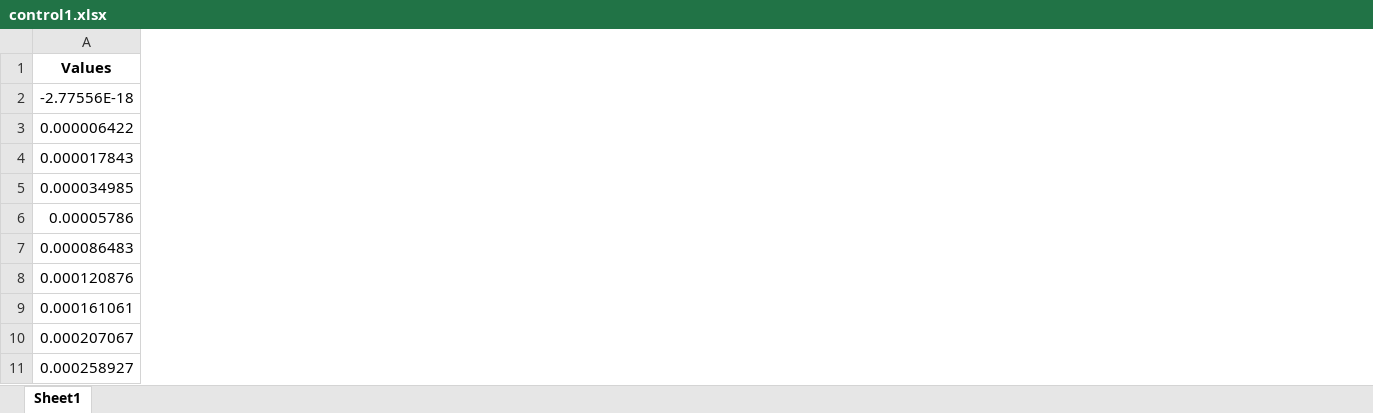
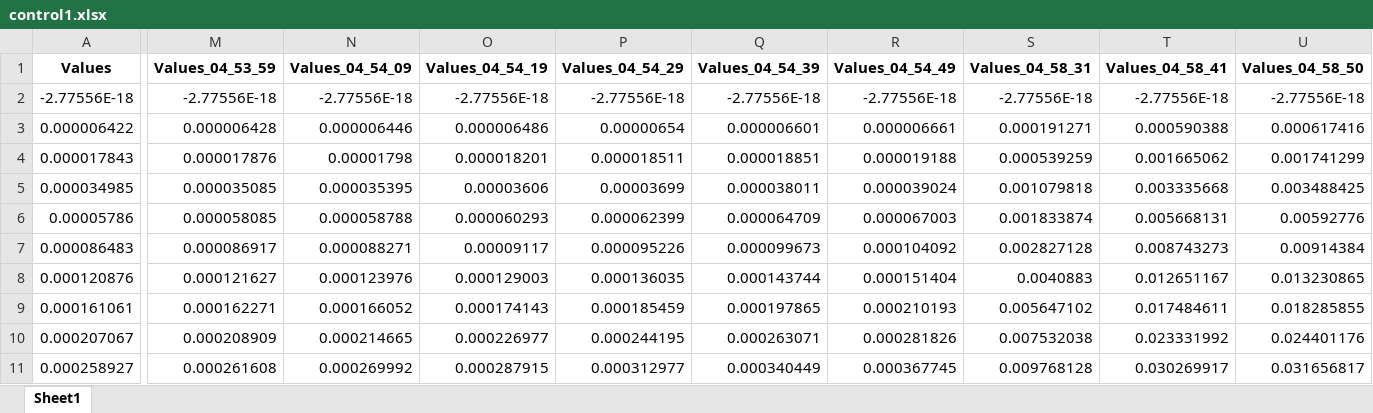
Before and after one commit to eloyf26/TFG-on-Krotov-Methods, an Excel workbook: TFG-on-Krotov-Methods/Controls/control1.xlsx, sheet Sheet1, drawn as a sheet; only a part is shown, gaps mark what is left out; values as stored, in another font and other column widths than the file's, no borders; the diff covers the shown part only; the diff names each change by its address in the sheet, - before the commit and + after, or states it on an @@ line.

Commit message:
Save to disc, .dump and .xlsx

```diff
--- a/TFG-on-Krotov-Methods/Controls/control1.xlsx (sheet Sheet1)
+++ b/TFG-on-Krotov-Methods/Controls/control1.xlsx (sheet Sheet1)
+column M (Values_04_53_59), rows 2-11: -2.77556E-18 | 0.000006428 | 0.000017876 | 0.000035085 | 0.000058085 | 0.000086917 | 0.000121627 | 0.000162271 | 0.000208909 | 0.000261608
+column N (Values_04_54_09), rows 2-11: -2.77556E-18 | 0.000006446 | 0.00001798 | 0.000035395 | 0.000058788 | 0.000088271 | 0.000123976 | 0.000166052 | 0.000214665 | 0.000269992
+column O (Values_04_54_19), rows 2-11: -2.77556E-18 | 0.000006486 | 0.000018201 | 0.00003606 | 0.000060293 | 0.00009117 | 0.000129003 | 0.000174143 | 0.000226977 | 0.000287915
+column P (Values_04_54_29), rows 2-11: -2.77556E-18 | 0.00000654 | 0.000018511 | 0.00003699 | 0.000062399 | 0.000095226 | 0.000136035 | 0.000185459 | 0.000244195 | 0.000312977
+column Q (Values_04_54_39), rows 2-11: -2.77556E-18 | 0.000006601 | 0.000018851 | 0.000038011 | 0.000064709 | 0.000099673 | 0.000143744 | 0.000197865 | 0.000263071 | 0.000340449
+column R (Values_04_54_49), rows 2-11: -2.77556E-18 | 0.000006661 | 0.000019188 | 0.000039024 | 0.000067003 | 0.000104092 | 0.000151404 | 0.000210193 | 0.000281826 | 0.000367745
+column S (Values_04_58_31), rows 2-11: -2.77556E-18 | 0.000191271 | 0.000539259 | 0.001079818 | 0.001833874 | 0.002827128 | 0.0040883 | 0.005647102 | 0.007532038 | 0.009768128
+column T (Values_04_58_41), rows 2-11: -2.77556E-18 | 0.000590388 | 0.001665062 | 0.003335668 | 0.005668131 | 0.008743273 | 0.012651167 | 0.017484611 | 0.023331992 | 0.030269917
+column U (Values_04_58_50), rows 2-11: -2.77556E-18 | 0.000617416 | 0.001741299 | 0.003488425 | 0.00592776 | 0.00914384 | 0.013230865 | 0.018285855 | 0.024401176 | 0.031656817
```
Also changed, not shown: 16 added columns elsewhere in this sheet, TFG-on-Krotov-Methods/Controls/control2.xlsx, 2 other files.
